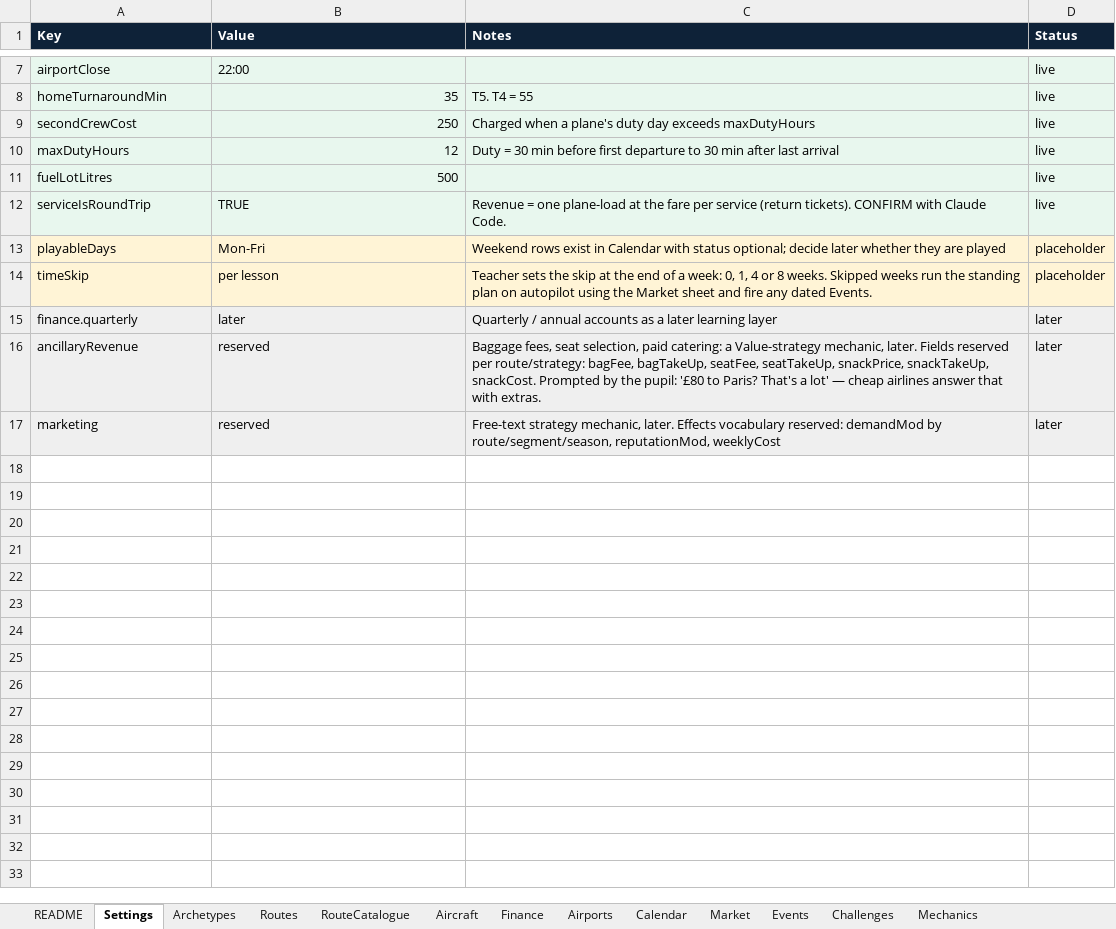
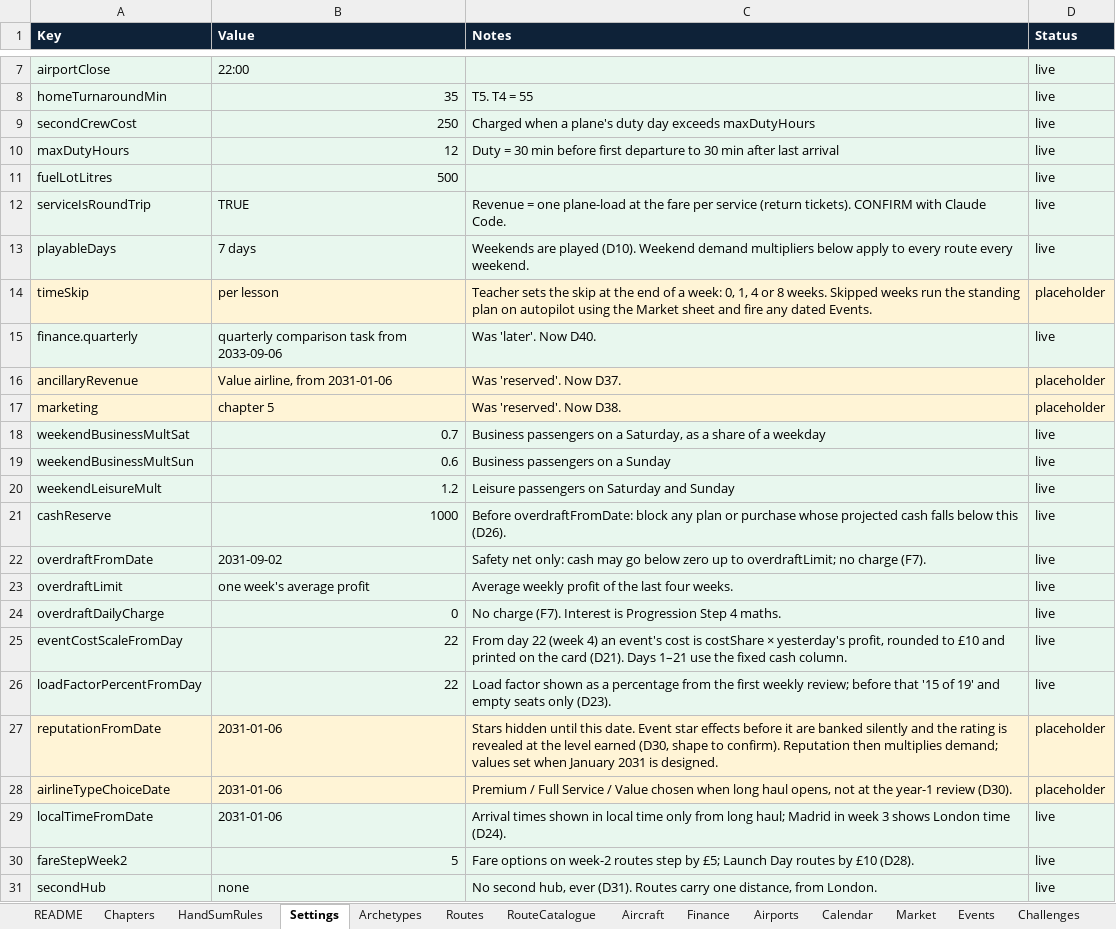
Before and after one commit to bertieharris2-cpu/Airline-Simulator-Maths-Game, an Excel workbook: data/Airline-World-Workbook.xlsx, sheet Settings, drawn as a sheet; only a part is shown, gaps mark what is left out; values as stored, in another font and other column widths than the file's, no borders; the diff covers the shown part only; the diff names each change by its address in the sheet, - before the commit and + after, or states it on an @@ line.

```diff
--- a/data/Airline-World-Workbook.xlsx (sheet Settings)
+++ b/data/Airline-World-Workbook.xlsx (sheet Settings)
+sheet tab: Chapters
+sheet tab: HandSumRules
-B13 (Value): Mon-Fri
+B13 (Value): 7 days
-C13 (Notes): Weekend rows exist in Calendar with status optional; decide later whether they are played
+C13 (Notes): Weekends are played (D10). Weekend demand multipliers below apply to every route every weekend.
-D13 (Status): placeholder
+D13 (Status): live
-B15 (Value): later
+B15 (Value): quarterly comparison task from 2033-09-06
-C15 (Notes): Quarterly / annual accounts as a later learning layer
+C15 (Notes): Was 'later'. Now D40.
-D15 (Status): later
+D15 (Status): live
-A16:D17 fill: #EFEFEF
+A16:D17 fill: #FFF4D6
-B16 (Value): reserved
+B16 (Value): Value airline, from 2031-01-06
-C16 (Notes): Baggage fees, seat selection, paid catering: a Value-strategy mechanic, later. Fields reserved per route/strategy: bagFee, bagTakeUp, seatFee, seatTakeUp, snackPrice, snackTakeUp, snackCost. Prompted by the pupil: '£80 to Paris? That's a lot' — cheap airlines answer that with extras.
+C16 (Notes): Was 'reserved'. Now D37.
-D16:D17 (Status): later
+D16:D17 (Status): placeholder
-B17 (Value): reserved
+B17 (Value): chapter 5
-C17 (Notes): Free-text strategy mechanic, later. Effects vocabulary reserved: demandMod by route/segment/season, reputationMod, weeklyCost
+C17 (Notes): Was 'reserved'. Now D38.
+row 18: weekendBusinessMultSat | 0.7 | Business passengers on a Saturday, as a share of a weekday | live
+row 19: weekendBusinessMultSun | 0.6 | Business passengers on a Sunday | live
+row 20: weekendLeisureMult | 1.2 | Leisure passengers on Saturday and Sunday | live
+row 21: cashReserve | 1000 | Before overdraftFromDate: block any plan or purchase whose projected cash falls below this (D26). | live
+row 22: overdraftFromDate | 2031-09-02 | Safety net only: cash may go below zero up to overdraftLimit; no charge (F7). | live
+row 23: overdraftLimit | one week's average profit | Average weekly profit of the last four weeks. | live
+row 24: overdraftDailyCharge | 0 | No charge (F7). Interest is Progression Step 4 maths. | live
+row 25: eventCostScaleFromDay | 22 | From day 22 (week 4) an event's cost is costShare × yesterday's profit, rounded to £10 and printed on the card (D21). Days 1–21 use the fixed cash column. | live
+row 26: loadFactorPercentFromDay | 22 | Load factor shown as a percentage from the first weekly review; before that '15 of 19' and empty seats only (D23). | live
+row 27: reputationFromDate | 2031-01-06 | Stars hidden until this date. Event star effects before it are banked silently and the rating is revealed at the level earned (D30, shape to confirm). Reputation then multiplies demand; values set when January 2031 is designed. | placeholder
+row 28: airlineTypeChoiceDate | 2031-01-06 | Premium / Full Service / Value chosen when long haul opens, not at the year-1 review (D30). | placeholder
+row 29: localTimeFromDate | 2031-01-06 | Arrival times shown in local time only from long haul; Madrid in week 3 shows London time (D24). | live
+row 30: fareStepWeek2 | 5 | Fare options on week-2 routes step by £5; Launch Day routes by £10 (D28). | live
+row 31: secondHub | none | No second hub, ever (D31). Routes carry one distance, from London. | live
```
Also changed, not shown: 18 added rows and 3 edited cells elsewhere in this sheet, sheet Market, sheet Routes, sheet Calendar, sheet Finance, sheet Mechanics, sheet Events, 5 more sheets, other sheet tabs, 28 other files.
